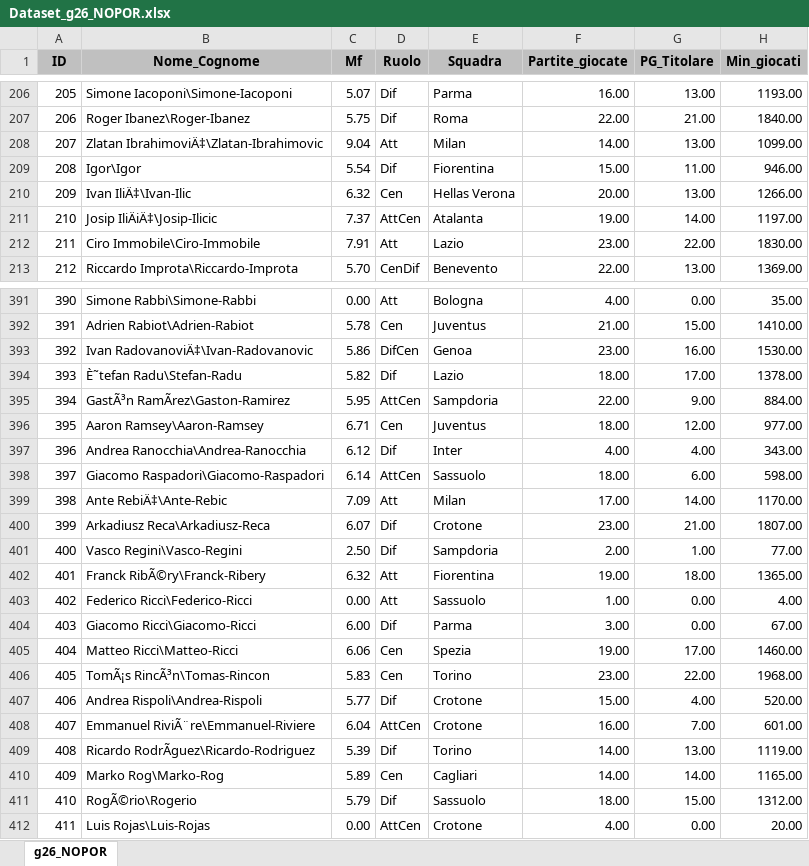
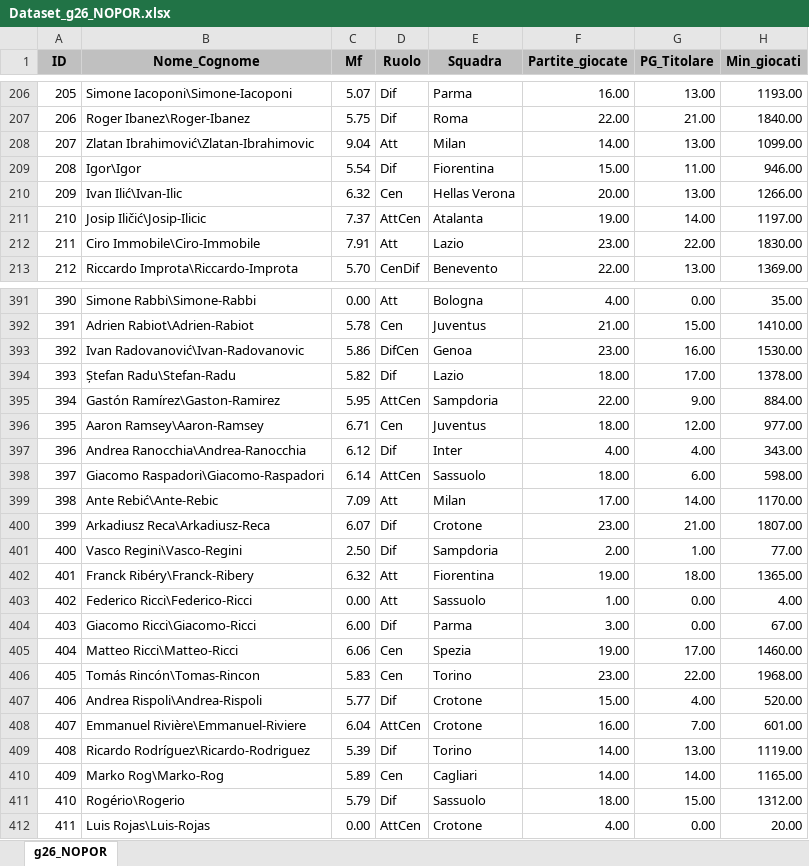
Before and after one commit to mikkmessi/ICON_Project, an Excel workbook: Dataset/Dataset_g26_NOPOR.xlsx, sheet g26_NOPOR, drawn as a sheet; only a part is shown, gaps mark what is left out; values as stored, in another font and other column widths than the file's, no borders; the diff covers the shown part only; the diff names each change by its address in the sheet, - before the commit and + after, or states it on an @@ line.

Commit message:
Update and refactoring of datasets

```diff
--- a/Dataset/Dataset_g26_NOPOR.xlsx (sheet g26_NOPOR)
+++ b/Dataset/Dataset_g26_NOPOR.xlsx (sheet g26_NOPOR)
-B208 (Nome_Cognome): Zlatan IbrahimoviÄ‡\Zlatan-Ibrahimovic
+B208 (Nome_Cognome): Zlatan Ibrahimović\Zlatan-Ibrahimovic
-B210 (Nome_Cognome): Ivan IliÄ‡\Ivan-Ilic
+B210 (Nome_Cognome): Ivan Ilić\Ivan-Ilic
-B211 (Nome_Cognome): Josip IliÄiÄ‡\Josip-Ilicic
+B211 (Nome_Cognome): Josip Iličić\Josip-Ilicic
-B393 (Nome_Cognome): Ivan RadovanoviÄ‡\Ivan-Radovanovic
+B393 (Nome_Cognome): Ivan Radovanović\Ivan-Radovanovic
-B394 (Nome_Cognome): È˜tefan Radu\Stefan-Radu
+B394 (Nome_Cognome): Ștefan Radu\Stefan-Radu
-B395 (Nome_Cognome): GastÃ³n RamÃrez\Gaston-Ramirez
+B395 (Nome_Cognome): Gastón Ramírez\Gaston-Ramirez
-B399 (Nome_Cognome): Ante RebiÄ‡\Ante-Rebic
+B399 (Nome_Cognome): Ante Rebić\Ante-Rebic
-B402 (Nome_Cognome): Franck RibÃ©ry\Franck-Ribery
+B402 (Nome_Cognome): Franck Ribéry\Franck-Ribery
-B406 (Nome_Cognome): TomÃ¡s RincÃ³n\Tomas-Rincon
+B406 (Nome_Cognome): Tomás Rincón\Tomas-Rincon
-B408 (Nome_Cognome): Emmanuel RiviÃ¨re\Emmanuel-Riviere
+B408 (Nome_Cognome): Emmanuel Rivière\Emmanuel-Riviere
-B409 (Nome_Cognome): Ricardo RodrÃguez\Ricardo-Rodriguez
+B409 (Nome_Cognome): Ricardo Rodríguez\Ricardo-Rodriguez
-B411 (Nome_Cognome): RogÃ©rio\Rogerio
+B411 (Nome_Cognome): Rogério\Rogerio
```
Also changed, not shown: 92 edited cells elsewhere in this sheet, Dataset/Dataset_g27.xlsx, 5 other files.
